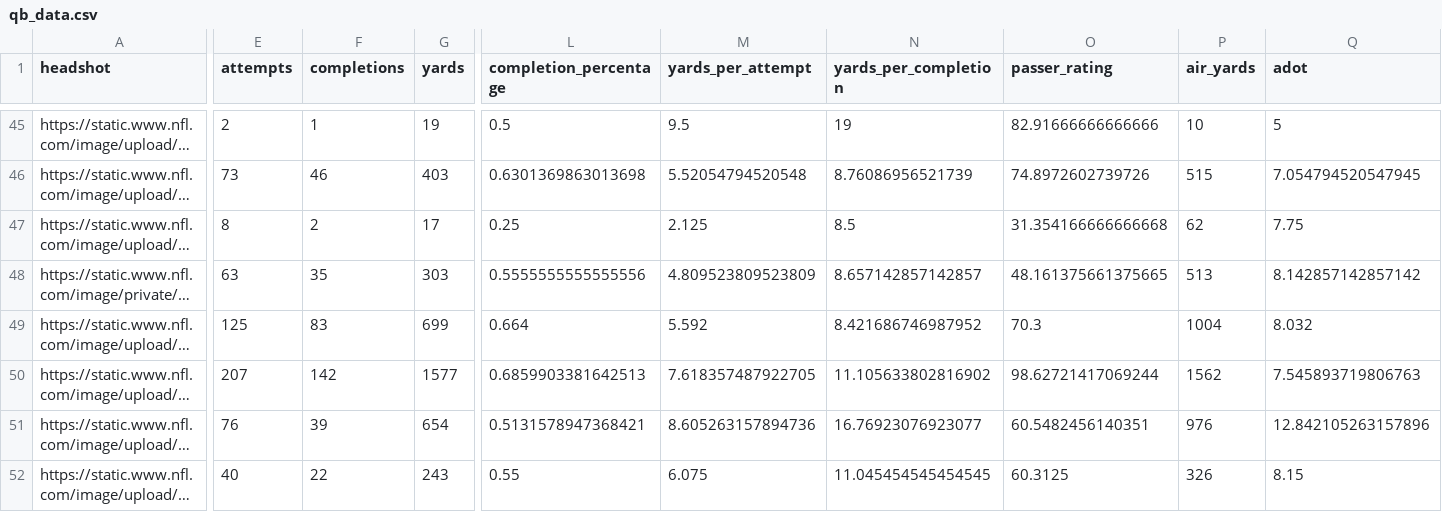
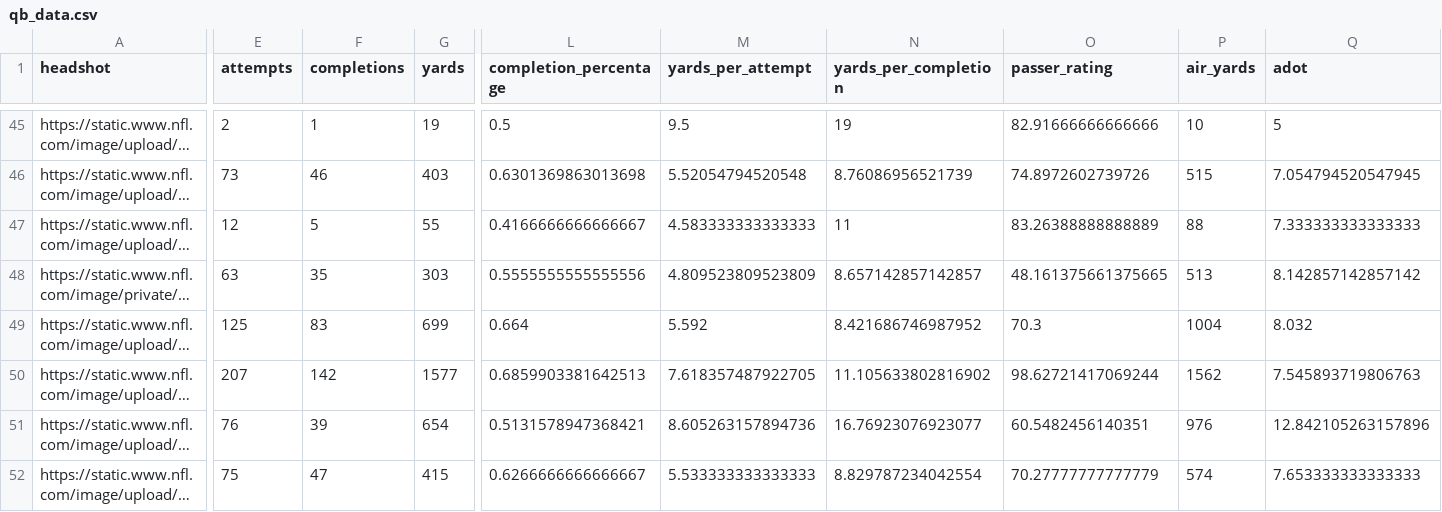
Before and after one commit to trashduty/fantasy_player_data, a CSV file: Data/qb_data.csv, drawn as a sheet; only a part is shown, gaps mark what is left out; long unchanged cells end in …; the diff covers the shown part only; the diff names each change by its address in the sheet, - before the commit and + after, or states it on an @@ line.

```diff
--- a/Data/qb_data.csv
+++ b/Data/qb_data.csv
-E47 (attempts): 8
+E47 (attempts): 12
-F47 (completions): 2
+F47 (completions): 5
-G47 (yards): 17
+G47 (yards): 55
-L47 (completion_percentage): 0.25
+L47 (completion_percentage): 0.4166666666666667
-M47 (yards_per_attempt): 2.125
+M47 (yards_per_attempt): 4.583333333333333
-N47 (yards_per_completion): 8.5
+N47 (yards_per_completion): 11
-O47 (passer_rating): 31.354166666666668
+O47 (passer_rating): 83.26388888888889
-P47 (air_yards): 62
+P47 (air_yards): 88
-Q47 (adot): 7.75
+Q47 (adot): 7.333333333333333
-E52 (attempts): 40
+E52 (attempts): 75
-F52 (completions): 22
+F52 (completions): 47
-G52 (yards): 243
+G52 (yards): 415
-L52 (completion_percentage): 0.55
+L52 (completion_percentage): 0.6266666666666667
-M52 (yards_per_attempt): 6.075
+M52 (yards_per_attempt): 5.533333333333333
-N52 (yards_per_completion): 11.045454545454545
+N52 (yards_per_completion): 8.829787234042554
-O52 (passer_rating): 60.3125
+O52 (passer_rating): 70.27777777777779
-P52 (air_yards): 326
+P52 (air_yards): 574
-Q52 (adot): 8.15
+Q52 (adot): 7.653333333333333
```
Also changed, not shown: 34 edited cells elsewhere in this file, Data/rb_data.csv, Data/wr_data.csv.
